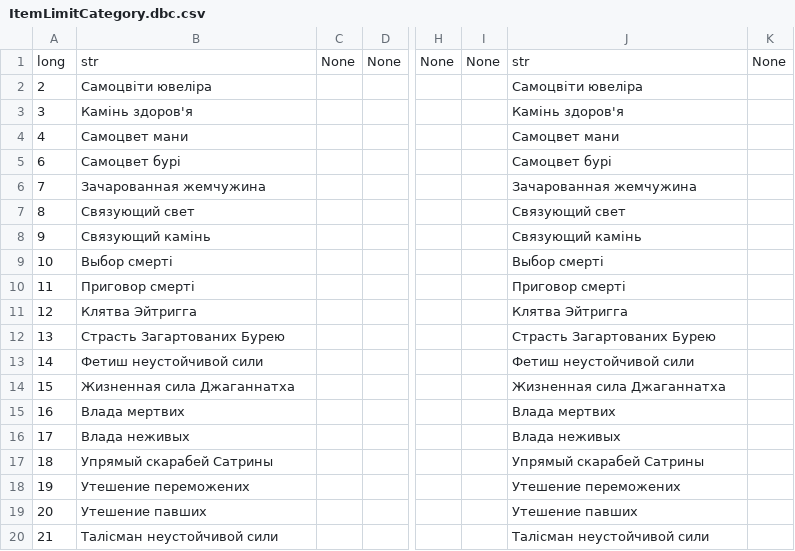
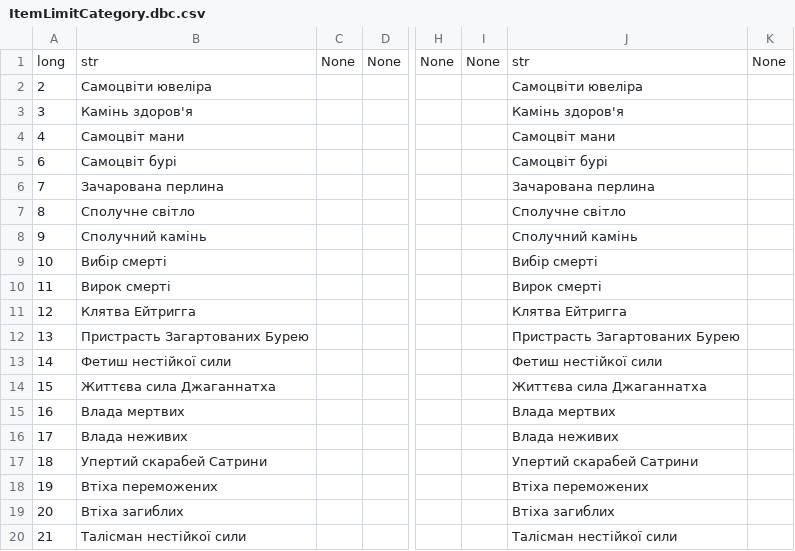
Before and after one commit to Area51ua/WoTLK-3.3.5.12340-UA, a CSV file: ItemLimitCategory.dbc.csv, drawn as a sheet; only a part is shown, gaps mark what is left out; the diff covers the shown part only; the diff names each change by its address in the sheet, - before the commit and + after, or states it on an @@ line.

Commit message:
Update ItemLimitCategory.dbc.csv

```diff
--- a/ItemLimitCategory.dbc.csv
+++ b/ItemLimitCategory.dbc.csv
-B4: Самоцвет мани
+B4: Самоцвіт мани
-J4: Самоцвет мани
+J4: Самоцвіт мани
-B5: Самоцвет бурі
+B5: Самоцвіт бурі
-J5: Самоцвет бурі
+J5: Самоцвіт бурі
-B6: Зачарованная жемчужина
+B6: Зачарована перлина
-J6: Зачарованная жемчужина
+J6: Зачарована перлина
-B7: Связующий свет
+B7: Сполучне світло
-J7: Связующий свет
+J7: Сполучне світло
-B8: Связующий камінь
+B8: Сполучний камінь
-J8: Связующий камінь
+J8: Сполучний камінь
-B9: Выбор смерті
+B9: Вибір смерті
-J9: Выбор смерті
+J9: Вибір смерті
-B10: Приговор смерті
+B10: Вирок смерті
-J10: Приговор смерті
+J10: Вирок смерті
-B11: Клятва Эйтригга
+B11: Клятва Ейтригга
-J11: Клятва Эйтригга
+J11: Клятва Ейтригга
-B12: Страсть Загартованих Бурею
+B12: Пристрасть Загартованих Бурею
-J12: Страсть Загартованих Бурею
+J12: Пристрасть Загартованих Бурею
-B13: Фетиш неустойчивой сили
+B13: Фетиш нестійкої сили
-J13: Фетиш неустойчивой сили
+J13: Фетиш нестійкої сили
-B14: Жизненная сила Джаганнатха
+B14: Життєва сила Джаганнатха
-J14: Жизненная сила Джаганнатха
+J14: Життєва сила Джаганнатха
-B16: Влада неживых
+B16: Влада неживих
-J16: Влада неживых
+J16: Влада неживих
-B17: Упрямый скарабей Сатрины
+B17: Упертий скарабей Сатрини
-J17: Упрямый скарабей Сатрины
+J17: Упертий скарабей Сатрини
-B18: Утешение переможених
+B18: Втіха переможених
-J18: Утешение переможених
+J18: Втіха переможених
-B19: Утешение павших
+B19: Втіха загиблих
-J19: Утешение павших
+J19: Втіха загиблих
-B20: Талісман неустойчивой сили
+B20: Талісман нестійкої сили
-J20: Талісман неустойчивой сили
+J20: Талісман нестійкої сили
```
Also changed, not shown: 89 edited cells elsewhere in this file.
